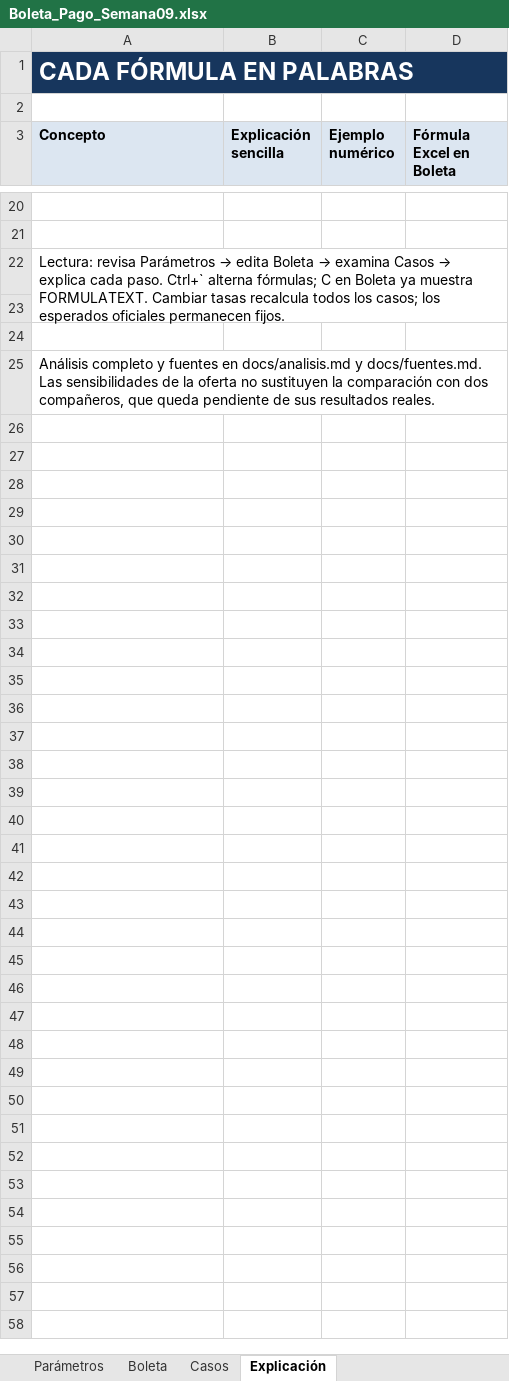
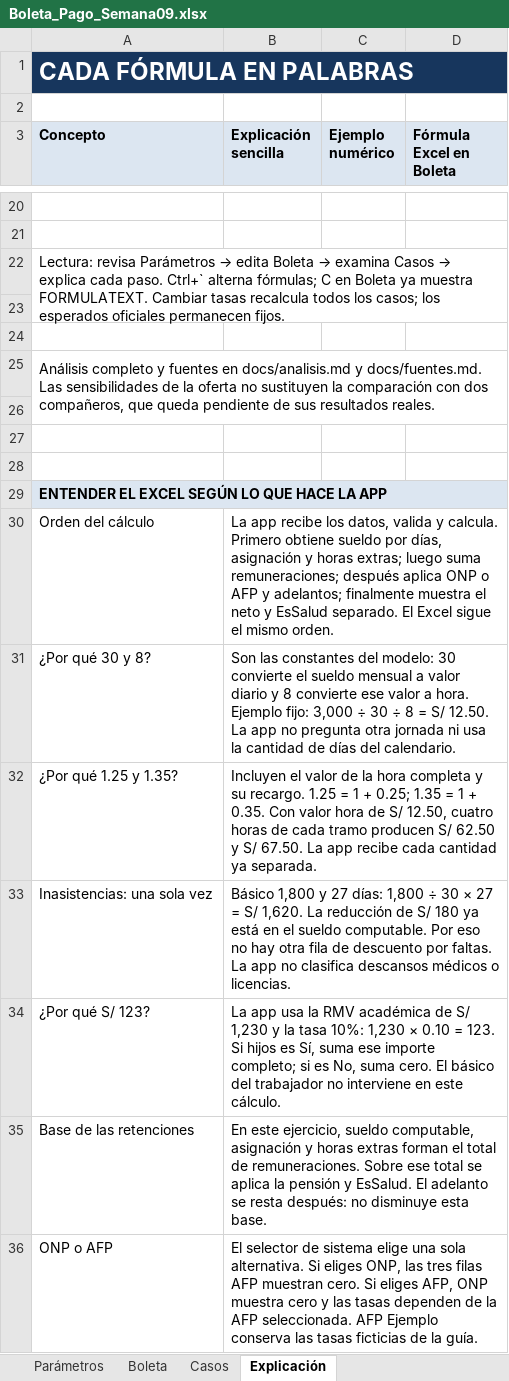
Before and after one commit to SHEILA-DIAZ/LAB09-Boleta-Pago-SwiftUI, an Excel workbook: Excel/Boleta_Pago_Semana09.xlsx, sheet Explicación, drawn as a sheet; only a part is shown, gaps mark what is left out; values as stored, in another font and other column widths than the file's, no borders; the diff covers the shown part only; the diff names each change by its address in the sheet, - before the commit and + after, or states it on an @@ line.

Commit message:
docs: explica el Excel segun los calculos de la app

```diff
--- a/Excel/Boleta_Pago_Semana09.xlsx (sheet Explicación)
+++ b/Excel/Boleta_Pago_Semana09.xlsx (sheet Explicación)
+row 26: (empty)
+row 27: (empty)
+row 28: (empty)
+row 29: ENTENDER EL EXCEL SEGÚN LO QUE HACE LA APP
+row 30: Orden del cálculo | La app recibe los datos, valida y calcula. Primero obtiene sueldo por días, asignación y horas extras; luego suma remuneraciones; después aplica ONP o AFP y adelantos; finalmente muestra el neto y EsSalud separado. El Excel sigue el mismo orden.
+row 31: ¿Por qué 30 y 8? | Son las constantes del modelo: 30 convierte el sueldo mensual a valor diario y 8 convierte ese valor a hora. Ejemplo fijo: 3,000 ÷ 30 ÷ 8 = S/ 12.50. La app no pregunta otra jornada ni usa la cantidad de días del calendario.
+row 32: ¿Por qué 1.25 y 1.35? | Incluyen el valor de la hora completa y su recargo. 1.25 = 1 + 0.25; 1.35 = 1 + 0.35. Con valor hora de S/ 12.50, cuatro horas de cada tramo producen S/ 62.50 y S/ 67.50. La app recibe cada cantidad ya separada.
+row 33: Inasistencias: una sola vez | Básico 1,800 y 27 días: 1,800 ÷ 30 × 27 = S/ 1,620. La reducción de S/ 180 ya está en el sueldo computable. Por eso no hay otra fila de descuento por faltas. La app no clasifica descansos médicos o licencias.
+row 34: ¿Por qué S/ 123? | La app usa la RMV académica de S/ 1,230 y la tasa 10%: 1,230 × 0.10 = 123. Si hijos es Sí, suma ese importe completo; si es No, suma cero. El básico del trabajador no interviene en este cálculo.
+row 35: Base de las retenciones | En este ejercicio, sueldo computable, asignación y horas extras forman el total de remuneraciones. Sobre ese total se aplica la pensión y EsSalud. El adelanto se resta después: no disminuye esta base.
+row 36: ONP o AFP | El selector de sistema elige una sola alternativa. Si eliges ONP, las tres filas AFP muestran cero. Si eliges AFP, ONP muestra cero y las tasas dependen de la AFP seleccionada. AFP Ejemplo conserva las tasas ficticias de la guía.
```
Also changed, not shown: 10 added rows and 28 edited cells elsewhere in this sheet, sheet Boleta, sheet Parámetros, sheet Casos, 2 other files.
